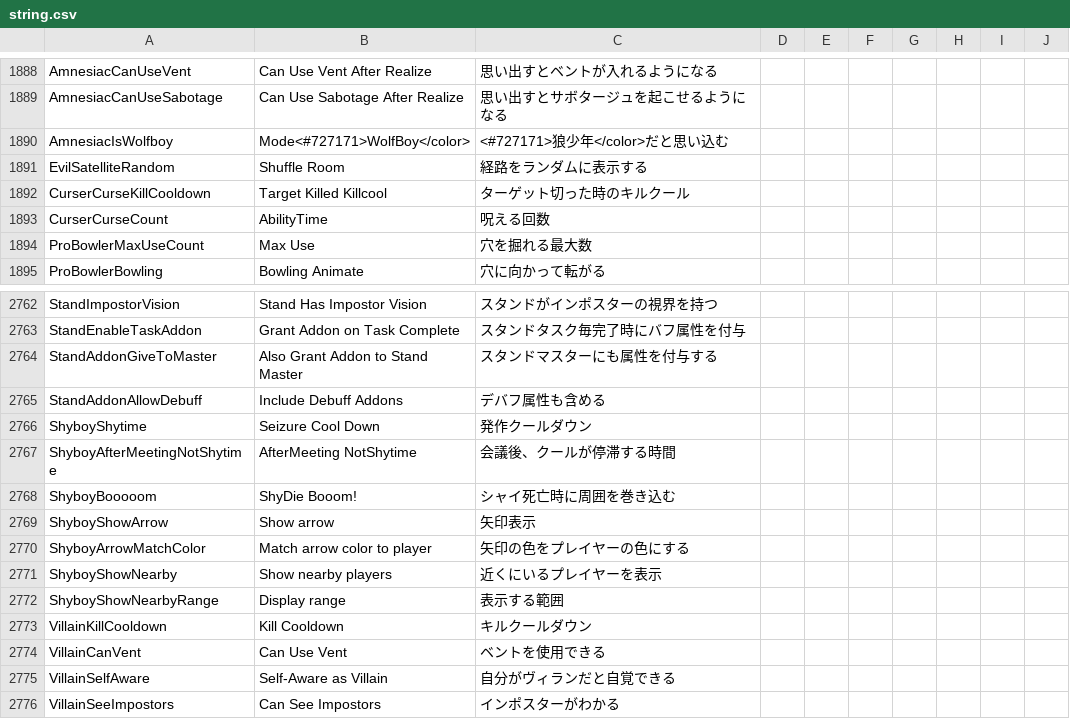
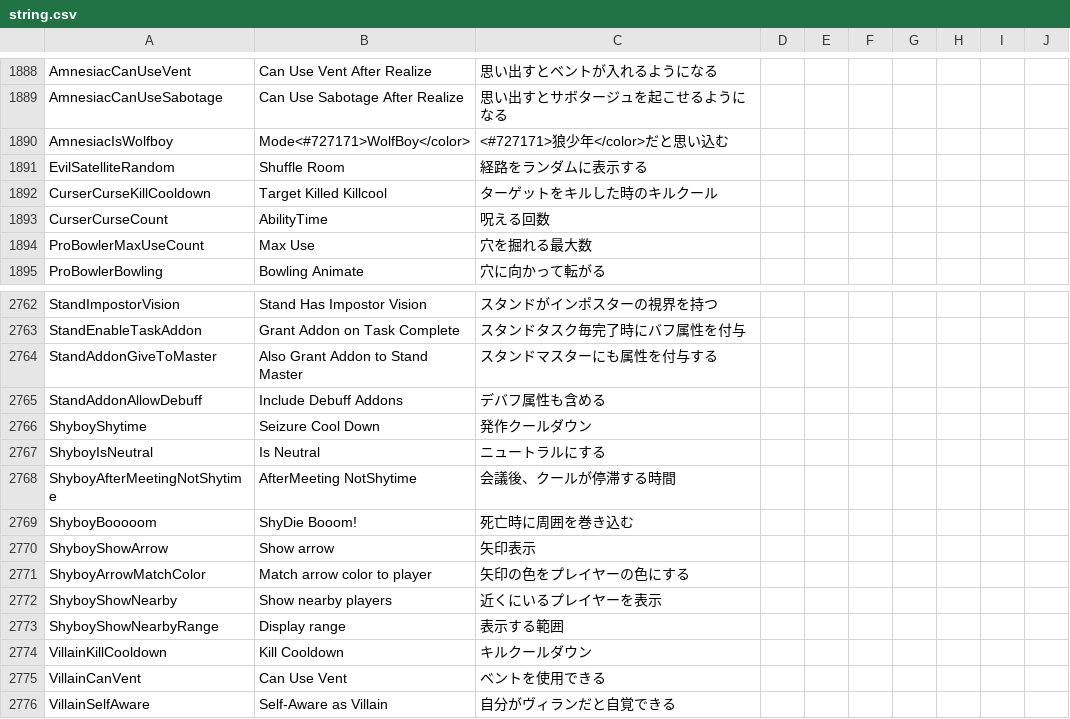
Before and after one commit to kotashidayo/somethingTOH, a CSV file: Resources/string.csv, drawn as a sheet; only a part is shown, gaps mark what is left out; the shorter side is filled out with more unchanged rows.

```diff
--- a/Resources/string.csv
+++ b/Resources/string.csv
@@ -1891,3 +1891,3 @@
 "EvilSatelliteRandom","Shuffle Room","経路をランダムに表示する"
-"CurserCurseKillCooldown","Target Killed Killcool","ターゲット切った時のキルクール"
+"CurserCurseKillCooldown","Target Killed Killcool","ターゲットをキルした時のキルクール"
 "CurserCurseCount","AbilityTime","呪える回数"
@@ -2769,4 +2769,5 @@
 "ShyboyShytime","Seizure Cool Down","発作クールダウン"
+"ShyboyIsNeutral","Is Neutral","ニュートラルにする"
 "ShyboyAfterMeetingNotShytime","AfterMeeting NotShytime","会議後、クールが停滞する時間"
-"ShyboyBooooom","ShyDie Booom!","シャイ死亡時に周囲を巻き込む"
+"ShyboyBooooom","ShyDie Booom!","死亡時に周囲を巻き込む"
 "ShyboyShowArrow","Show arrow","矢印表示"
```
Also changed, not shown: 26 other files.
